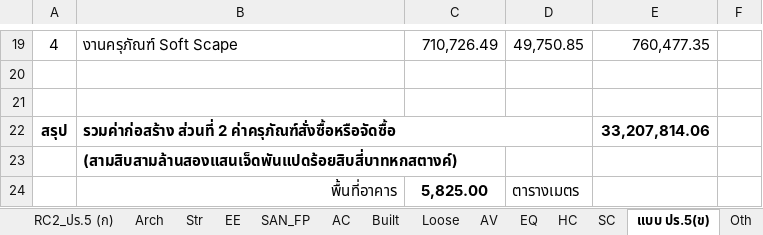
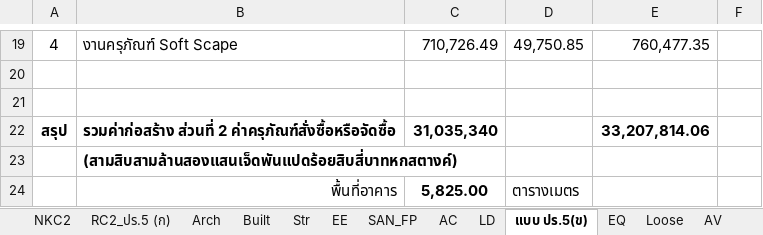
Before and after one commit to Suzanoo/okmd, an Excel workbook: public/boq/BOQ_NKC2.xlsx, sheet แบบ ปร.5(ข), drawn as a sheet; only a part is shown, gaps mark what is left out; values as stored, in another font and other column widths than the file's, no borders; the diff names each change by its address in the sheet, - before the commit and + after, or states it on an @@ line.

```diff
--- a/public/boq/BOQ_NKC2.xlsx (sheet แบบ ปร.5(ข))
+++ b/public/boq/BOQ_NKC2.xlsx (sheet แบบ ปร.5(ข))
-sheet tab: HC
+sheet tab: LD
@@ sheet tab order changed: NKC2 | RC2_ปร.5 (ก) | Arch | Built | Str | EE | SAN_FP | AC | LD | แบบ ปร.5(ข) | EQ | Loose | AV @@
-B22:D22 merged
-C22: (empty)
+C22: 31,035,340
```
Also changed, not shown: sheet NKC2, sheet RC2_ปร.5 (ก), other sheet tabs, formulas that keep their value, 5 other files.
